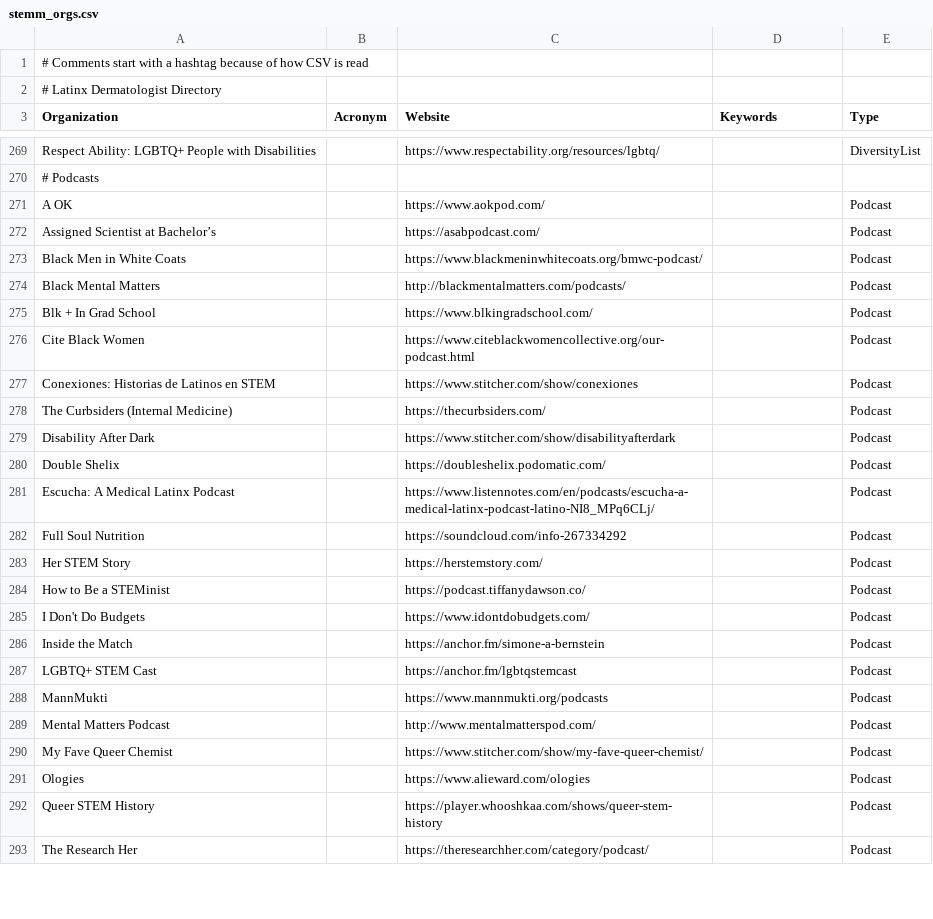
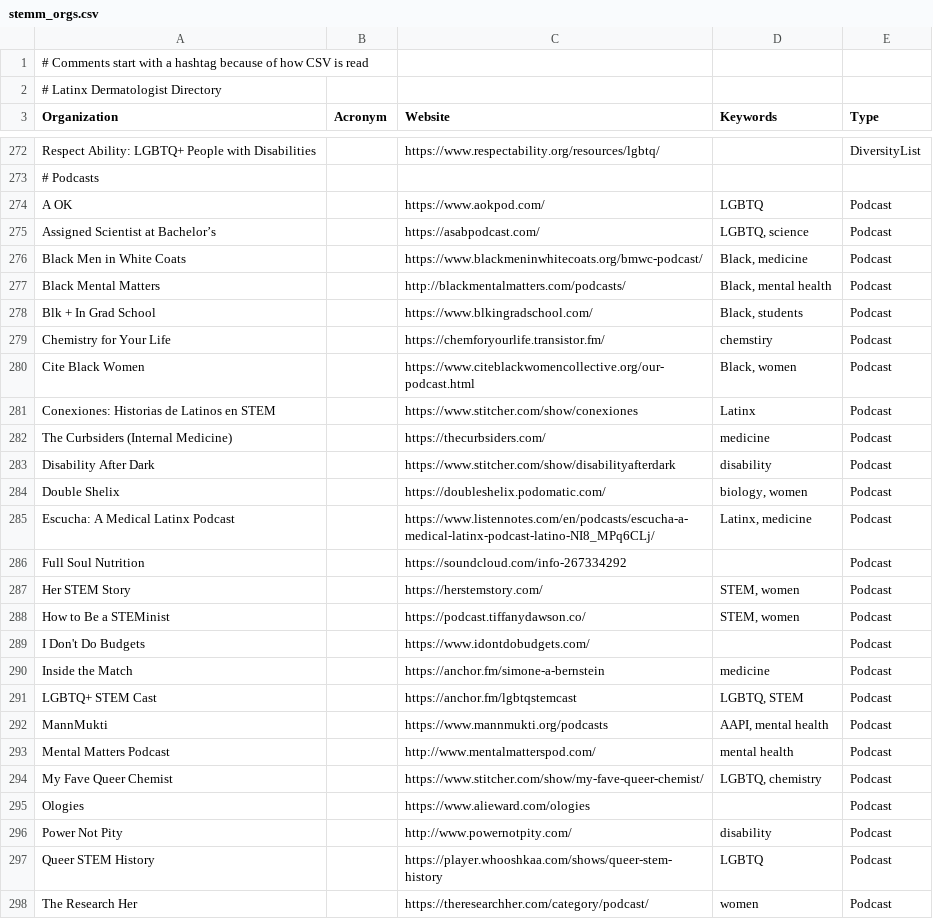
Before and after one commit to ThriveLifeline/thrive-lifeline, a CSV file: _site/stemm_orgs.csv, drawn as a sheet; only a part is shown, gaps mark what is left out; the diff covers the shown part only.

```diff
--- a/_site/stemm_orgs.csv
+++ b/_site/stemm_orgs.csv
@@ -270,24 +273,26 @@ Respect Ability: LGBTQ+ People with Disabilities,,https://www.respectability.org
 # Podcasts,,,,
-A OK,,https://www.aokpod.com/,,Podcast
-Assigned Scientist at Bachelor’s,,https://asabpodcast.com/,,Podcast
-Black Men in White Coats,,https://www.blackmeninwhitecoats.org/bmwc-podcast/,,Podcast
-Black Mental Matters,,http://blackmentalmatters.com/podcasts/,,Podcast
-Blk + In Grad School,,https://www.blkingradschool.com/,,Podcast
-Cite Black Women,,https://www.citeblackwomencollective.org/our-podcast.html,,Podcast
-Conexiones: Historias de Latinos en STEM,,https://www.stitcher.com/show/conexiones,,Podcast
-The Curbsiders (Internal Medicine),,https://thecurbsiders.com/,,Podcast
-Disability After Dark,,https://www.stitcher.com/show/disabilityafterdark,,Podcast
-Double Shelix,,https://doubleshelix.podomatic.com/,,Podcast
-Escucha: A Medical Latinx Podcast,,https://www.listennotes.com/en/podcasts/escucha-a-medical-latinx-podcast-latino-NI8_MPq6CLj/,,Podcast
+A OK,,https://www.aokpod.com/,LGBTQ,Podcast
+Assigned Scientist at Bachelor’s,,https://asabpodcast.com/,"LGBTQ, science",Podcast
+Black Men in White Coats,,https://www.blackmeninwhitecoats.org/bmwc-podcast/,"Black, medicine",Podcast
+Black Mental Matters,,http://blackmentalmatters.com/podcasts/,"Black, mental health",Podcast
+Blk + In Grad School,,https://www.blkingradschool.com/,"Black, students",Podcast
+Chemistry for Your Life,,https://chemforyourlife.transistor.fm/,chemstiry,Podcast
+Cite Black Women,,https://www.citeblackwomencollective.org/our-podcast.html,"Black, women",Podcast
+Conexiones: Historias de Latinos en STEM,,https://www.stitcher.com/show/conexiones,Latinx,Podcast
+The Curbsiders (Internal Medicine),,https://thecurbsiders.com/,medicine,Podcast
+Disability After Dark,,https://www.stitcher.com/show/disabilityafterdark,disability,Podcast
+Double Shelix,,https://doubleshelix.podomatic.com/,"biology, women",Podcast
+Escucha: A Medical Latinx Podcast,,https://www.listennotes.com/en/podcasts/escucha-a-medical-latinx-podcast-latino-NI8_MPq6CLj/,"Latinx, medicine",Podcast
 Full Soul Nutrition,,https://soundcloud.com/info-267334292,,Podcast
-Her STEM Story,,https://herstemstory.com/,,Podcast
-How to Be a STEMinist,,https://podcast.tiffanydawson.co/,,Podcast
+Her STEM Story,,https://herstemstory.com/,"STEM, women",Podcast
+How to Be a STEMinist,,https://podcast.tiffanydawson.co/,"STEM, women",Podcast
 I Don't Do Budgets,,https://www.idontdobudgets.com/,,Podcast
-Inside the Match,,https://anchor.fm/simone-a-bernstein,,Podcast
-LGBTQ+ STEM Cast,,https://anchor.fm/lgbtqstemcast,,Podcast
-MannMukti,,https://www.mannmukti.org/podcasts,,Podcast
-Mental Matters Podcast,,http://www.mentalmatterspod.com/,,Podcast
-My Fave Queer Chemist,,https://www.stitcher.com/show/my-fave-queer-chemist/,,Podcast
+Inside the Match,,https://anchor.fm/simone-a-bernstein,medicine,Podcast
+LGBTQ+ STEM Cast,,https://anchor.fm/lgbtqstemcast,"LGBTQ, STEM",Podcast
+MannMukti,,https://www.mannmukti.org/podcasts,"AAPI, mental health",Podcast
+Mental Matters Podcast,,http://www.mentalmatterspod.com/,mental health,Podcast
+My Fave Queer Chemist,,https://www.stitcher.com/show/my-fave-queer-chemist/,"LGBTQ, chemistry",Podcast
 Ologies,,https://www.alieward.com/ologies,,Podcast
-Queer STEM History,,https://player.whooshkaa.com/shows/queer-stem-history,,Podcast
-The Research Her,,https://theresearchher.com/category/podcast/,,Podcast
+Power Not Pity,,http://www.powernotpity.com/,disability,Podcast
+Queer STEM History,,https://player.whooshkaa.com/shows/queer-stem-history,LGBTQ,Podcast
+The Research Her,,https://theresearchher.com/category/podcast/,women,Podcast
```
Also changed, not shown: 4 added rows and 12 edited cells elsewhere in this file, stemm_orgs.csv, 13 other files.
